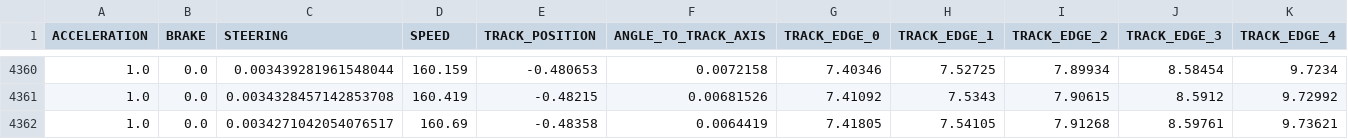
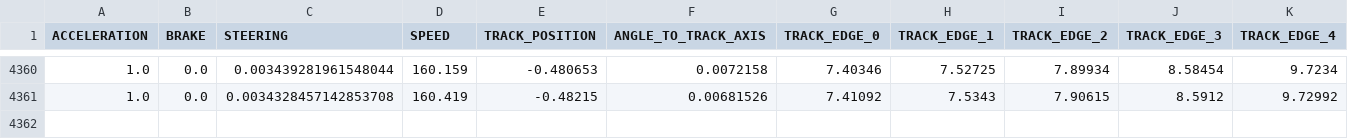
Before and after one commit to CinNec/torcs, a CSV file: code/training_data/aalborg.csv, drawn as a sheet; only a part is shown, gaps mark what is left out; rows hold the shown columns only; the diff names each change by its address in the sheet, - before the commit and + after, or states it on an @@ line.

Commit message:
the final line of the csv files contained trash data that couldn't be read i deleted it, also normalize is now functional

```diff
--- a/code/training_data/aalborg.csv
+++ b/code/training_data/aalborg.csv
-row 4362: 1.0 | 0.0 | 0.0034271042054076517 | 160.69 | -0.48358 | 0.0064419 | 7.41805 | 7.54105 | 7.91268 | 8.59761 | 9.73621
```
Also changed, not shown: code/training_data/f-speedway.csv, 2 other files.
